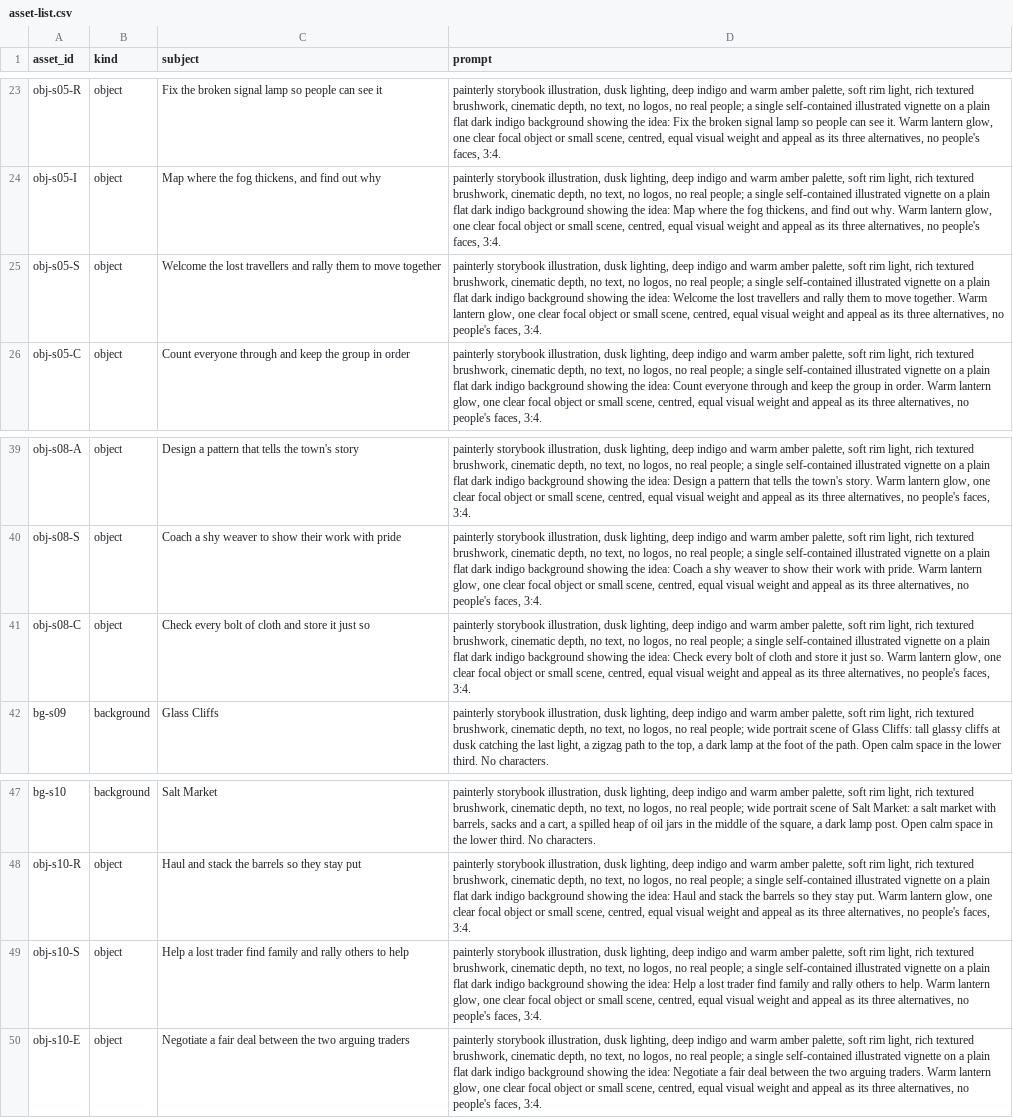
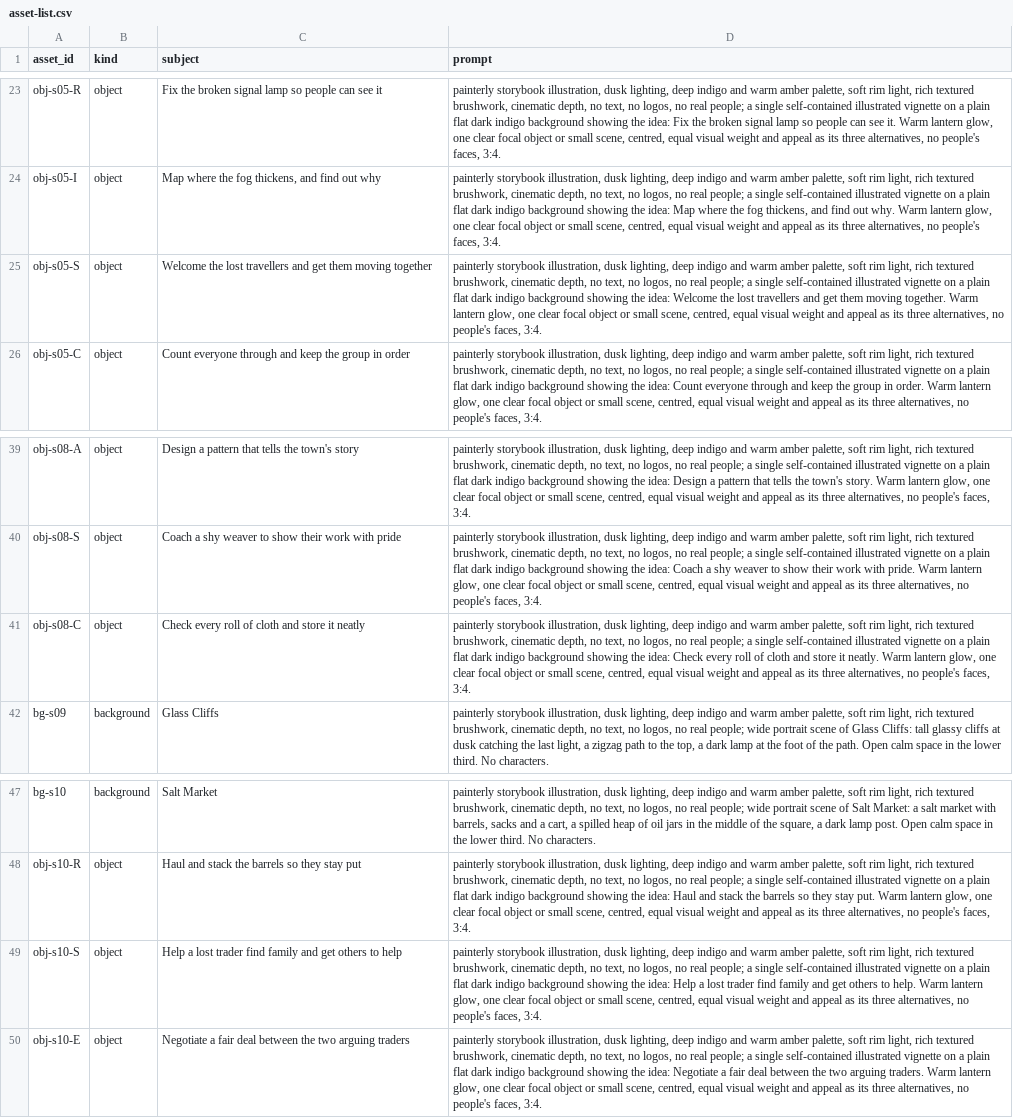
Before and after one commit to AnoopkumarNair/MargWise, a CSV file: docs/art/asset-list.csv, drawn as a sheet; only a part is shown, gaps mark what is left out; the diff names each change by its address in the sheet, - before the commit and + after, or states it on an @@ line.

```diff
--- a/docs/art/asset-list.csv
+++ b/docs/art/asset-list.csv
-C25 (subject): …travellers and rally them to move together
+C25 (subject): …travellers and get them moving together
-D25 (prompt): …travellers and rally them to move together. Warm…
+D25 (prompt): …travellers and get them moving together. Warm…
-C41 (subject): Check every bolt of cloth and store it just so
+C41 (subject): Check every roll of cloth and store it neatly
-D41 (prompt): …Check every bolt of cloth and store it just so. Warm lantern…
+D41 (prompt): …Check every roll of cloth and store it neatly. Warm lantern…
-C49 (subject): …family and rally others to…
+C49 (subject): …family and get others to…
-D49 (prompt): …family and rally others to…
+D49 (prompt): …family and get others to…
```
Also changed, not shown: assets/PROVENANCE.csv, 8 other files.
